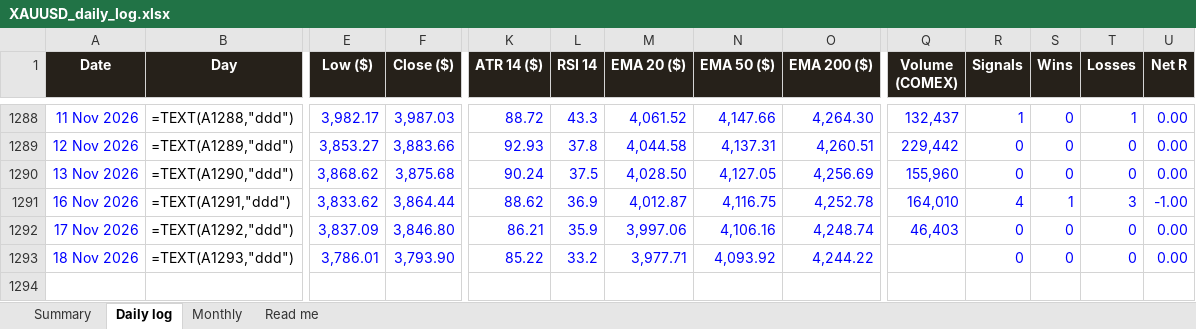
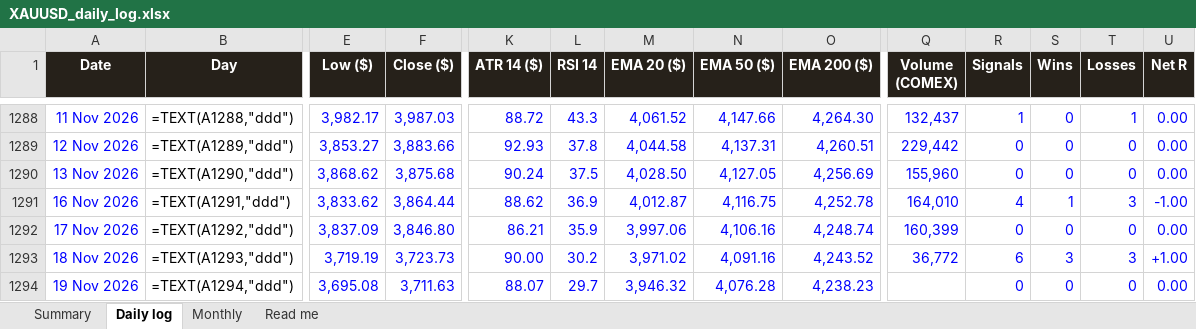
Before and after one commit to basemayman-ux/gold-agent, an Excel workbook: docs/data/XAUUSD_daily_log.xlsx, sheet Daily log, drawn as a sheet; only a part is shown, gaps mark what is left out; values as stored, in another font and other column widths than the file's, no borders; formulas without a stored value are shown as written; conditional formats not drawn; rows hold the shown columns only; the diff names each change by its address in the sheet, - before the commit and + after, or states it on an @@ line.

Commit message:
daily log 2026-11-19

```diff
--- a/docs/data/XAUUSD_daily_log.xlsx (sheet Daily log)
+++ b/docs/data/XAUUSD_daily_log.xlsx (sheet Daily log)
-Q1292 (Volume (COMEX)): 46,403
+Q1292 (Volume (COMEX)): 160,399
-E1293 (Low ($)): 3,786.01
+E1293 (Low ($)): 3,719.19
-F1293 (Close ($)): 3,793.90
+F1293 (Close ($)): 3,723.73
-K1293 (ATR 14 ($)): 85.22
+K1293 (ATR 14 ($)): 90.00
-L1293 (RSI 14): 33.2
+L1293 (RSI 14): 30.2
-M1293 (EMA 20 ($)): 3,977.71
+M1293 (EMA 20 ($)): 3,971.02
-N1293 (EMA 50 ($)): 4,093.92
+N1293 (EMA 50 ($)): 4,091.16
-O1293 (EMA 200 ($)): 4,244.22
+O1293 (EMA 200 ($)): 4,243.52
-Q1293 (Volume (COMEX)): (empty)
+Q1293 (Volume (COMEX)): 36,772
-R1293 (Signals): 0
+R1293 (Signals): 6
-S1293 (Wins): 0
+S1293 (Wins): 3
-T1293 (Losses): 0
+T1293 (Losses): 3
-U1293 (Net R): 0.00
+U1293 (Net R): +1.00
+row 1294: 19 Nov 2026 | =TEXT(A1294,"ddd") | 3,695.08 | 3,711.63 | 88.07 | 29.7 | 3,946.32 | 4,076.28 | 4,238.23 |  | 0 | 0 | 0 | 0.00
```
Also changed, not shown: 1 other file.
